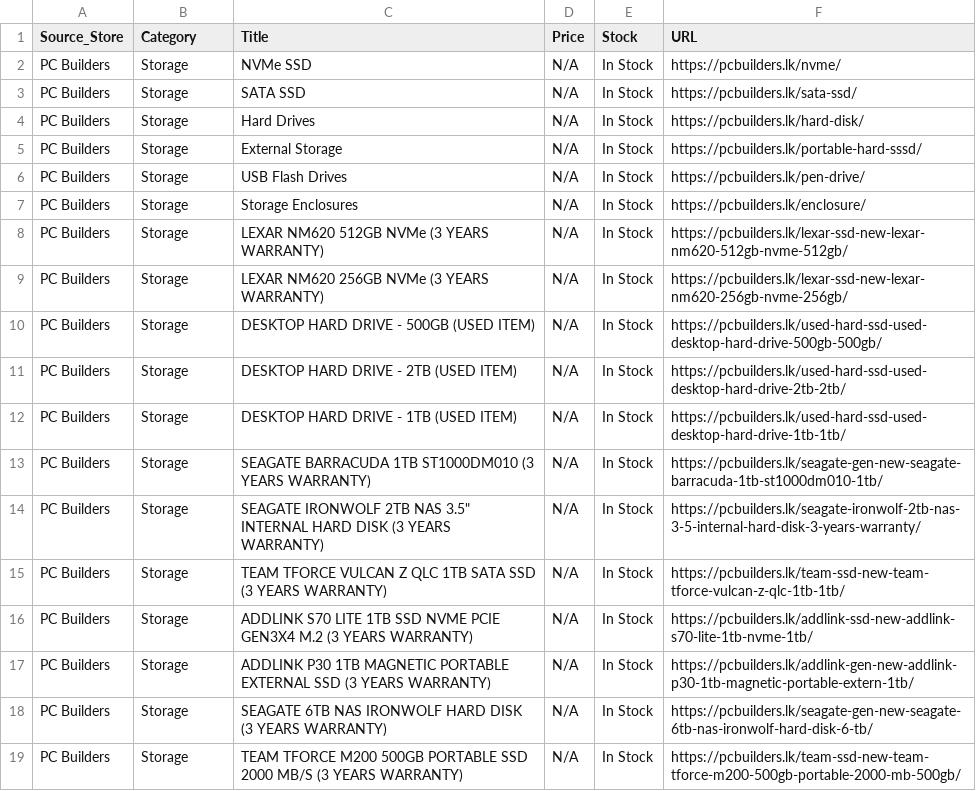
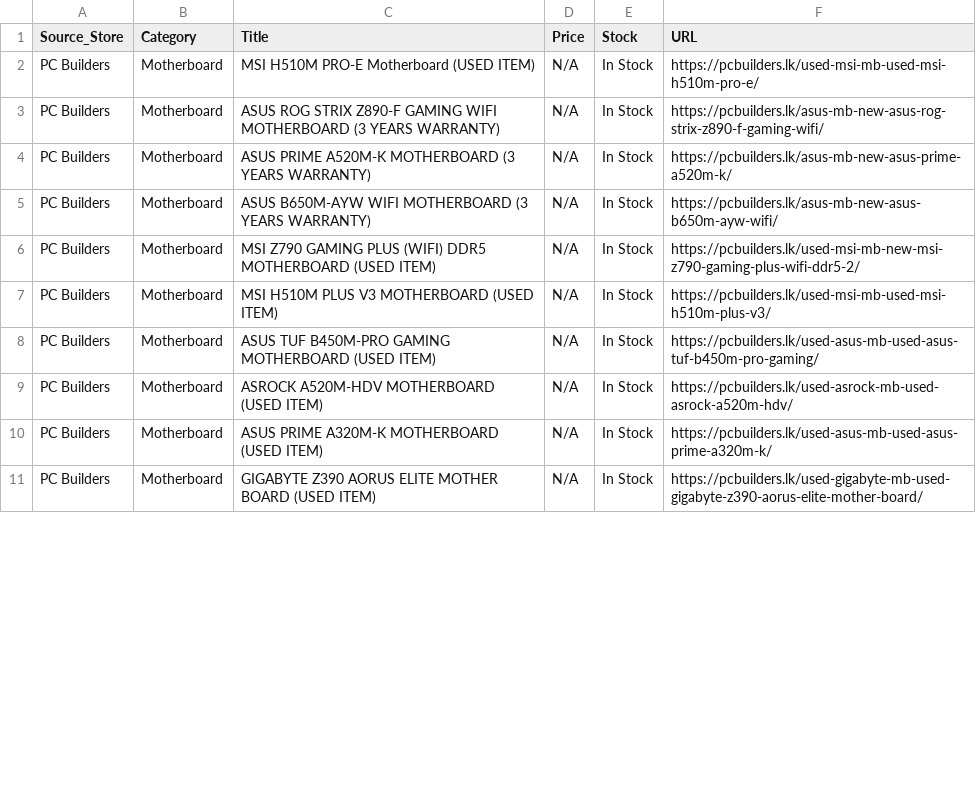
Before and after one commit to ChalanaDilshan/rig-recon, a CSV file: data/raw/pc_builders_all_products.csv, drawn as a sheet; only a part is shown; the diff covers the shown part only.

```diff
--- a/data/raw/pc_builders_all_products.csv
+++ b/data/raw/pc_builders_all_products.csv
@@ -1,19 +1,11 @@
 Source_Store,Category,Title,Price,Stock,URL
-PC Builders,Storage,NVMe SSD,N/A,In Stock,https://pcbuilders.lk/nvme/
-PC Builders,Storage,SATA SSD,N/A,In Stock,https://pcbuilders.lk/sata-ssd/
-PC Builders,Storage,Hard Drives,N/A,In Stock,https://pcbuilders.lk/hard-disk/
-PC Builders,Storage,External Storage,N/A,In Stock,https://pcbuilders.lk/portable-hard-sssd/
-PC Builders,Storage,USB Flash Drives,N/A,In Stock,https://pcbuilders.lk/pen-drive/
-PC Builders,Storage,Storage Enclosures,N/A,In Stock,https://pcbuilders.lk/enclosure/
-PC Builders,Storage,LEXAR NM620 512GB NVMe (3 YEARS WARRANTY),N/A,In Stock,https://pcbuilders.lk/lexar-ssd-new-lexar-nm620-512gb-nvme-512gb/
-PC Builders,Storage,LEXAR NM620 256GB NVMe (3 YEARS WARRANTY),N/A,In Stock,https://pcbuilders.lk/lexar-ssd-new-lexar-nm620-256gb-nvme-256gb/
-PC Builders,Storage,DESKTOP HARD DRIVE - 500GB (USED ITEM),N/A,In Stock,https://pcbuilders.lk/used-hard-ssd-used-desktop-hard-drive-500gb-500gb/
-PC Builders,Storage,DESKTOP HARD DRIVE - 2TB (USED ITEM),N/A,In Stock,https://pcbuilders.lk/used-hard-ssd-used-desktop-hard-drive-2tb-2tb/
-PC Builders,Storage,DESKTOP HARD DRIVE - 1TB (USED ITEM),N/A,In Stock,https://pcbuilders.lk/used-hard-ssd-used-desktop-hard-drive-1tb-1tb/
-PC Builders,Storage,SEAGATE BARRACUDA 1TB ST1000DM010 (3 YEARS WARRANTY),N/A,In Stock,https://pcbuilders.lk/seagate-gen-new-seagate-barracuda-1tb-st1000dm010-1tb/
-PC Builders,Storage,"SEAGATE IRONWOLF 2TB NAS 3.5"" INTERNAL HARD DISK (3 YEARS WARRANTY)",N/A,In Stock,https://pcbuilders.lk/seagate-ironwolf-2tb-nas-3-5-internal-hard-disk-3-years-warranty/
-PC Builders,Storage,TEAM TFORCE VULCAN Z QLC 1TB SATA SSD (3 YEARS WARRANTY),N/A,In Stock,https://pcbuilders.lk/team-ssd-new-team-tforce-vulcan-z-qlc-1tb-1tb/
-PC Builders,Storage,ADDLINK S70 LITE 1TB SSD NVME PCIE GEN3X4 M.2 (3 YEARS WARRANTY),N/A,In Stock,https://pcbuilders.lk/addlink-ssd-new-addlink-s70-lite-1tb-nvme-1tb/
-PC Builders,Storage,ADDLINK P30 1TB MAGNETIC PORTABLE EXTERNAL SSD (3 YEARS WARRANTY),N/A,In Stock,https://pcbuilders.lk/addlink-gen-new-addlink-p30-1tb-magnetic-portable-extern-1tb/
-PC Builders,Storage,SEAGATE 6TB NAS IRONWOLF HARD DISK (3 YEARS WARRANTY),N/A,In Stock,https://pcbuilders.lk/seagate-gen-new-seagate-6tb-nas-ironwolf-hard-disk-6-tb/
-PC Builders,Storage,TEAM TFORCE M200 500GB PORTABLE SSD 2000 MB/S (3 YEARS WARRANTY),N/A,In Stock,https://pcbuilders.lk/team-ssd-new-team-tforce-m200-500gb-portable-2000-mb-500gb/
+PC Builders,Motherboard,MSI H510M PRO-E Motherboard (USED ITEM),N/A,In Stock,https://pcbuilders.lk/used-msi-mb-used-msi-h510m-pro-e/
+PC Builders,Motherboard,ASUS ROG STRIX Z890-F GAMING WIFI MOTHERBOARD (3 YEARS WARRANTY),N/A,In Stock,https://pcbuilders.lk/asus-mb-new-asus-rog-strix-z890-f-gaming-wifi/
+PC Builders,Motherboard,ASUS PRIME A520M-K MOTHERBOARD (3 YEARS WARRANTY),N/A,In Stock,https://pcbuilders.lk/asus-mb-new-asus-prime-a520m-k/
+PC Builders,Motherboard,ASUS B650M-AYW WIFI MOTHERBOARD (3 YEARS WARRANTY),N/A,In Stock,https://pcbuilders.lk/asus-mb-new-asus-b650m-ayw-wifi/
+PC Builders,Motherboard,MSI Z790 GAMING PLUS (WIFI) DDR5 MOTHERBOARD (USED ITEM),N/A,In Stock,https://pcbuilders.lk/used-msi-mb-new-msi-z790-gaming-plus-wifi-ddr5-2/
+PC Builders,Motherboard,MSI H510M PLUS V3 MOTHERBOARD (USED ITEM),N/A,In Stock,https://pcbuilders.lk/used-msi-mb-used-msi-h510m-plus-v3/
+PC Builders,Motherboard,ASUS TUF B450M-PRO GAMING MOTHERBOARD (USED ITEM),N/A,In Stock,https://pcbuilders.lk/used-asus-mb-used-asus-tuf-b450m-pro-gaming/
+PC Builders,Motherboard,ASROCK A520M-HDV MOTHERBOARD (USED ITEM),N/A,In Stock,https://pcbuilders.lk/used-asrock-mb-used-asrock-a520m-hdv/
+PC Builders,Motherboard,ASUS PRIME A320M-K MOTHERBOARD (USED ITEM),N/A,In Stock,https://pcbuilders.lk/used-asus-mb-used-asus-prime-a320m-k/
+PC Builders,Motherboard,GIGABYTE Z390 AORUS ELITE MOTHER BOARD (USED ITEM),N/A,In Stock,https://pcbuilders.lk/used-gigabyte-mb-used-gigabyte-z390-aorus-elite-mother-board/
```
Also changed, not shown: 10 removed rows and 6 edited cells elsewhere in this file, data/raw/nanotek_all_products.csv, 5 other files.
